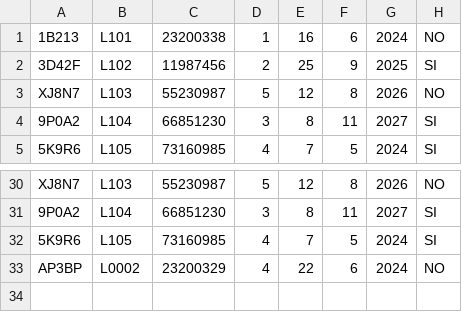
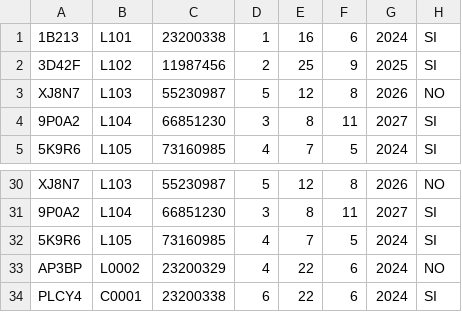
Before and after one commit to lightbluedev05/biblioguest_project_2.0, a CSV file: reservas_history.csv, drawn as a sheet; only a part is shown, gaps mark what is left out.

```diff
--- a/reservas_history.csv
+++ b/reservas_history.csv
@@ -1,2 +1,2 @@
-1B213,L101,23200338,1,16,6,2024,NO
+1B213,L101,23200338,1,16,6,2024,SI
 3D42F,L102,11987456,2,25,9,2025,SI
@@ -33 +33,2 @@ XJ8N7,L103,55230987,5,12,8,2026,NO
 AP3BP,L0002,23200329,4,22,6,2024,NO
+PLCY4,C0001,23200338,6,22,6,2024,SI
```
Also changed, not shown: horarios_data.csv, sanciones.csv, 9 other files.
